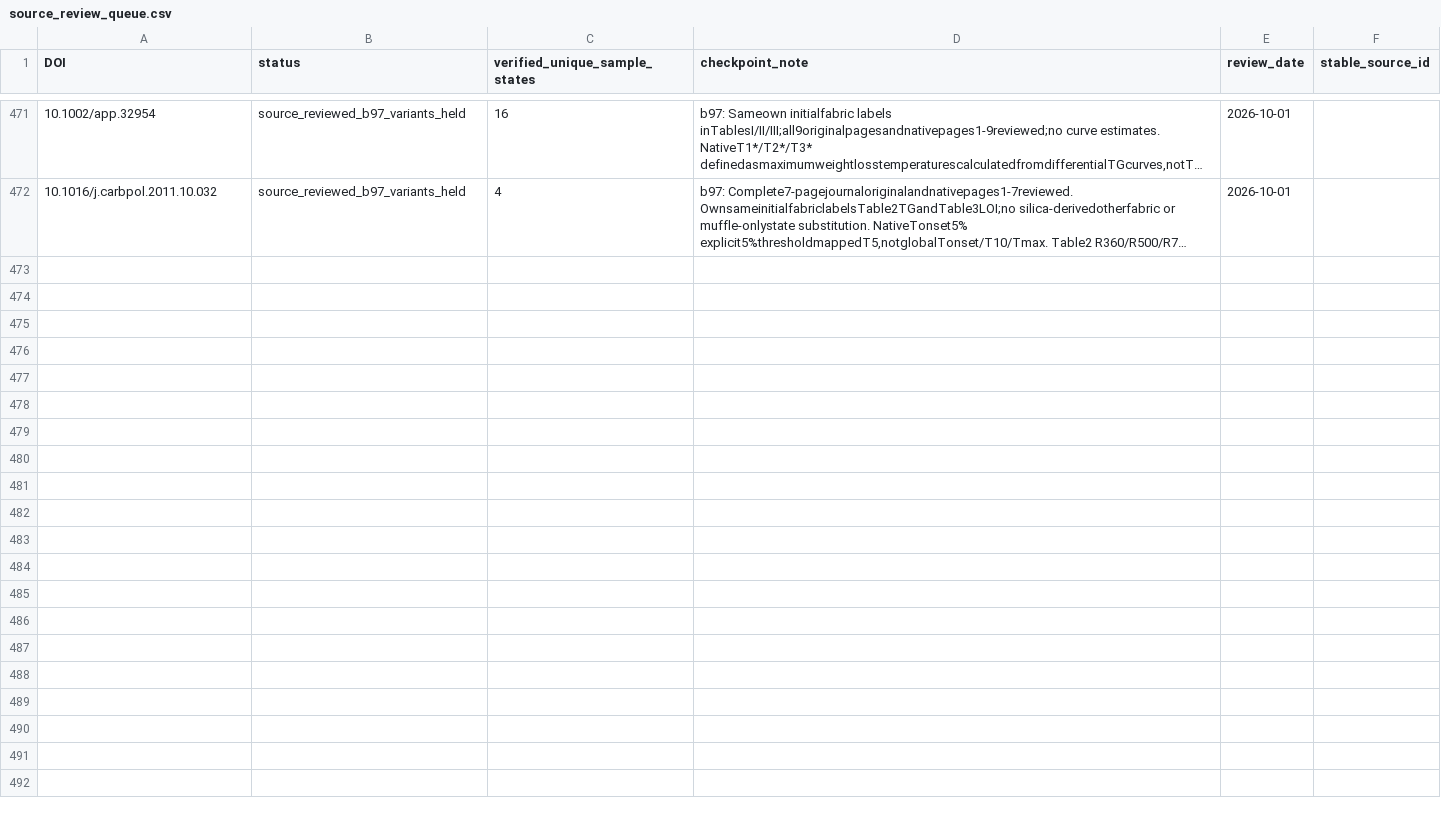
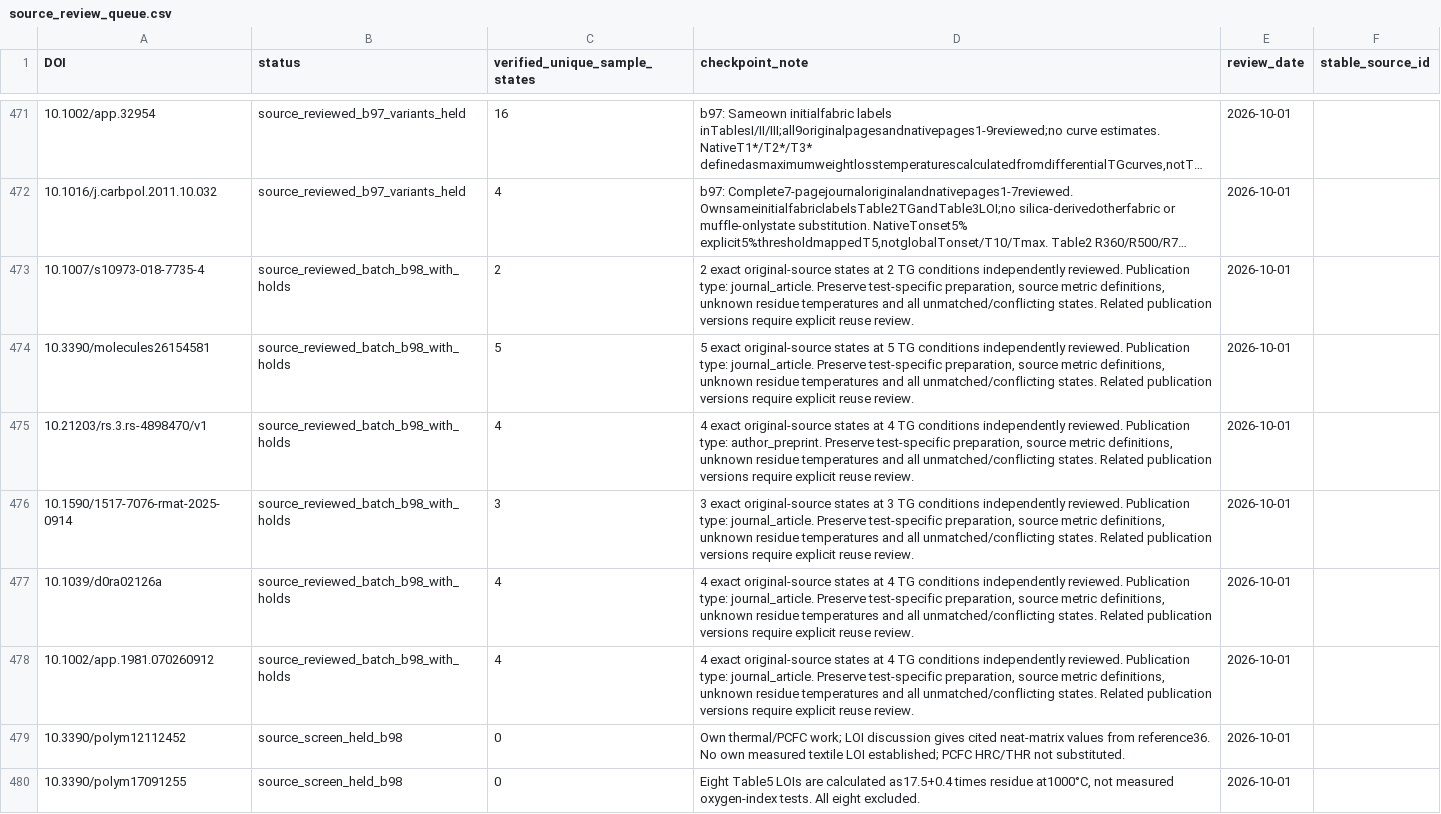
Before and after one commit to PolyFT/textile-tga-database, a CSV file: data/curation/source_review_queue.csv, drawn as a sheet; only a part is shown, gaps mark what is left out; long unchanged cells end in …; the diff covers the shown part only; the diff names each change by its address in the sheet, - before the commit and + after, or states it on an @@ line.

Commit message:
data: add 22 independently original-reviewed textile sample states

```diff
--- a/data/curation/source_review_queue.csv
+++ b/data/curation/source_review_queue.csv
+row 473: 10.1007/s10973-018-7735-4 | source_reviewed_batch_b98_with_holds | 2 | 2 exact original-source states at 2 TG conditions independently reviewed. Publication type: journal_article. Preserve test-specific preparation, source metric definitions, unknown residue temperatures and all unmatched/conflicting states. Related publication versions require explicit reuse review. | 2026-10-01
+row 474: 10.3390/molecules26154581 | source_reviewed_batch_b98_with_holds | 5 | 5 exact original-source states at 5 TG conditions independently reviewed. Publication type: journal_article. Preserve test-specific preparation, source metric definitions, unknown residue temperatures and all unmatched/conflicting states. Related publication versions require explicit reuse review. | 2026-10-01
+row 475: 10.21203/rs.3.rs-4898470/v1 | source_reviewed_batch_b98_with_holds | 4 | 4 exact original-source states at 4 TG conditions independently reviewed. Publication type: author_preprint. Preserve test-specific preparation, source metric definitions, unknown residue temperatures and all unmatched/conflicting states. Related publication versions require explicit reuse review. | 2026-10-01
+row 476: 10.1590/1517-7076-rmat-2025-0914 | source_reviewed_batch_b98_with_holds | 3 | 3 exact original-source states at 3 TG conditions independently reviewed. Publication type: journal_article. Preserve test-specific preparation, source metric definitions, unknown residue temperatures and all unmatched/conflicting states. Related publication versions require explicit reuse review. | 2026-10-01
+row 477: 10.1039/d0ra02126a | source_reviewed_batch_b98_with_holds | 4 | 4 exact original-source states at 4 TG conditions independently reviewed. Publication type: journal_article. Preserve test-specific preparation, source metric definitions, unknown residue temperatures and all unmatched/conflicting states. Related publication versions require explicit reuse review. | 2026-10-01
+row 478: 10.1002/app.1981.070260912 | source_reviewed_batch_b98_with_holds | 4 | 4 exact original-source states at 4 TG conditions independently reviewed. Publication type: journal_article. Preserve test-specific preparation, source metric definitions, unknown residue temperatures and all unmatched/conflicting states. Related publication versions require explicit reuse review. | 2026-10-01
+row 479: 10.3390/polym12112452 | source_screen_held_b98 | 0 | Own thermal/PCFC work; LOI discussion gives cited neat-matrix values from reference36. No own measured textile LOI established; PCFC HRC/THR not substituted. | 2026-10-01
+row 480: 10.3390/polym17091255 | source_screen_held_b98 | 0 | Eight Table5 LOIs are calculated as17.5+0.4 times residue at1000°C, not measured oxygen-index tests. All eight excluded. | 2026-10-01
```
Also changed, not shown: 8 added rows elsewhere in this file, data/curation/known_pairing_issues.csv, 12 other files.
